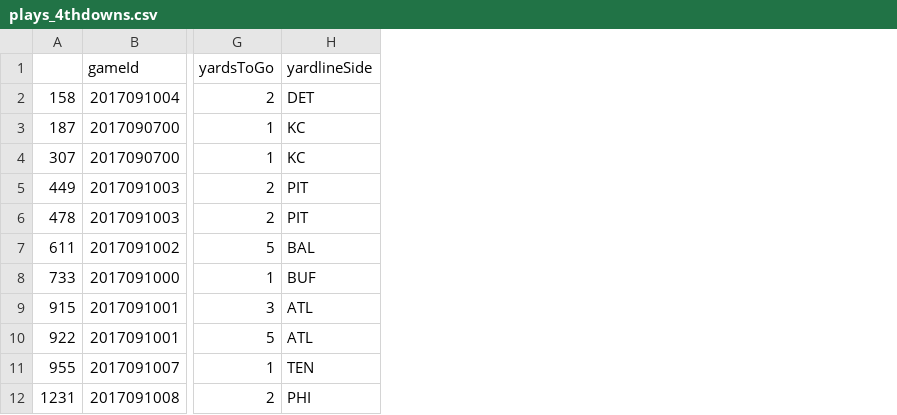
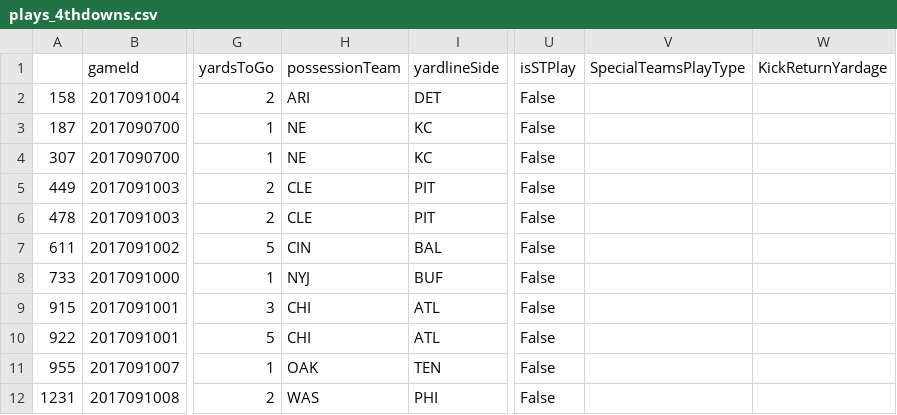
Before and after one commit to butzujac/CMSE-202-Project-NFL4thDowns, a CSV file: plays_4thdowns.csv, drawn as a sheet; only a part is shown, gaps mark what is left out; the diff names each change by its address in the sheet, - before the commit and + after, or states it on an @@ line.

Commit message:
Data cleaning for that 2017 - 2019

```diff
--- a/plays_4thdowns.csv
+++ b/plays_4thdowns.csv
+column H (possessionTeam), rows 2-12: ARI | NE | NE | CLE | CLE | CIN | NYJ | CHI | CHI | OAK | WAS
+column U (isSTPlay), rows 2-12: all False
+column V (SpecialTeamsPlayType), empty
+column W (KickReturnYardage), empty
```
Also changed, not shown: 1 other file.
